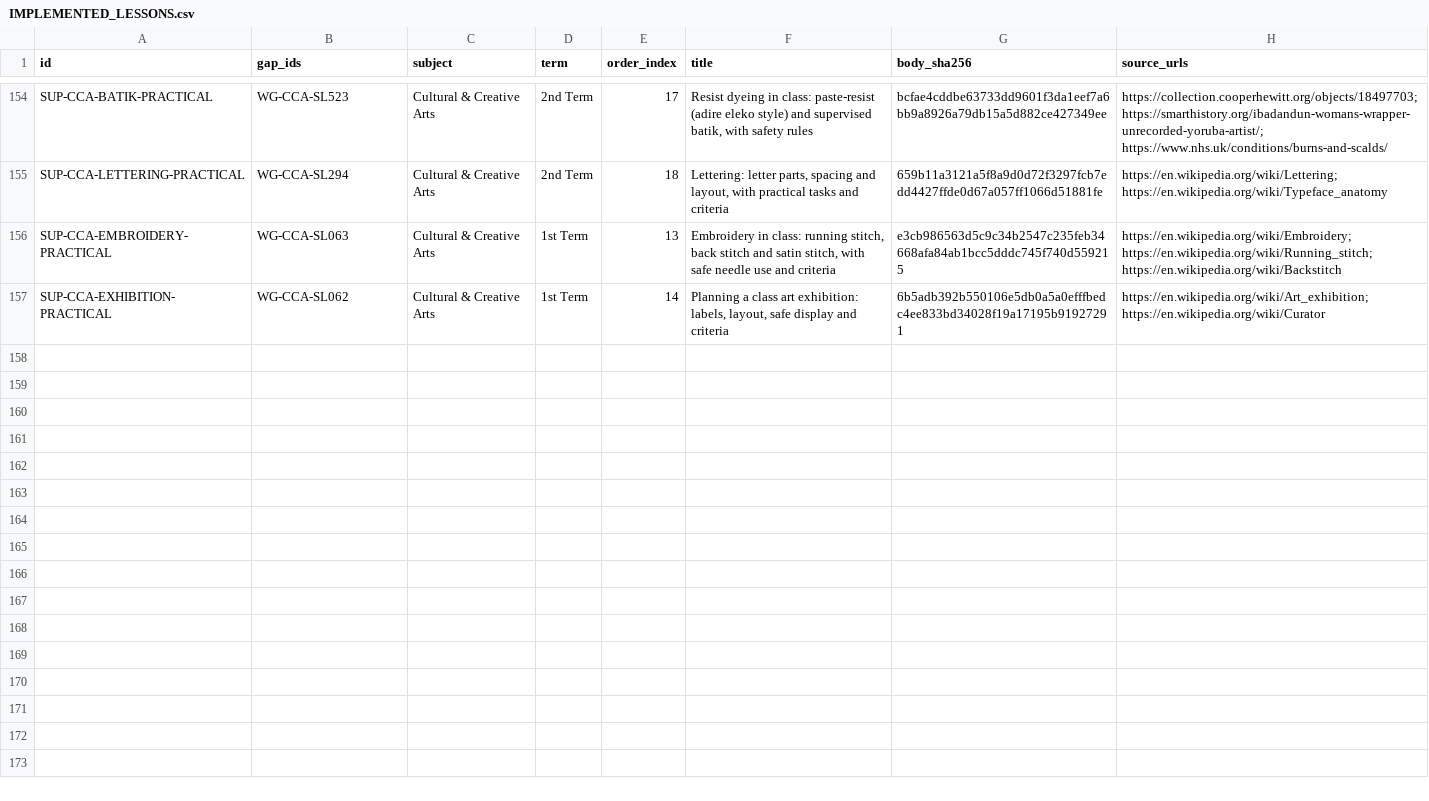
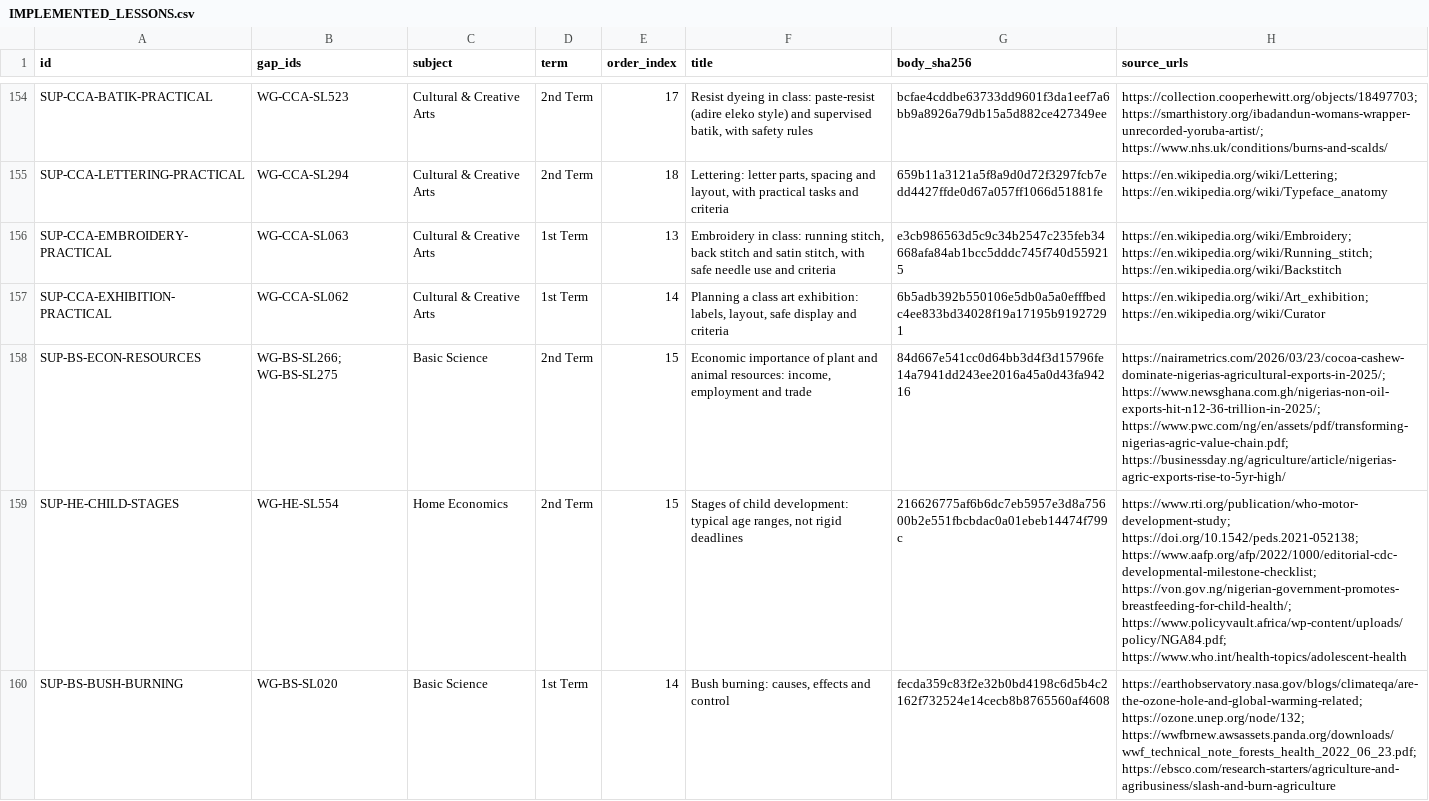
Before and after one commit to PDS-David/sts-school-app, a CSV file: docs/jss3/replacements/IMPLEMENTED_LESSONS.csv, drawn as a sheet; only a part is shown, gaps mark what is left out; the diff covers the shown part only.

```diff
--- a/docs/jss3/replacements/IMPLEMENTED_LESSONS.csv
+++ b/docs/jss3/replacements/IMPLEMENTED_LESSONS.csv
@@ -157 +157,4 @@ SUP-CCA-EMBROIDERY-PRACTICAL,WG-CCA-SL063,Cultural & Creative Arts,1st Term,13,"
 SUP-CCA-EXHIBITION-PRACTICAL,WG-CCA-SL062,Cultural & Creative Arts,1st Term,14,"Planning a class art exhibition: labels, layout, safe display and criteria",6b5adb392b550106e5db0a5a0efffbedc4ee833bd34028f19a17195b91927291,https://en.wikipedia.org/wiki/Art_exhibition; https://en.wikipedia.org/wiki/Curator
+SUP-BS-ECON-RESOURCES,WG-BS-SL266; WG-BS-SL275,Basic Science,2nd Term,15,"Economic importance of plant and animal resources: income, employment and trade",84d667e541cc0d64bb3d4f3d15796fe14a7941dd243ee2016a45a0d43fa94216,https://nairametrics.com/2026/03/23/cocoa-cashew-dominate-nigerias-agricultural-exports-in-2025/; https://www.newsghana.com.gh/nigerias-non-oil-exports-hit-n12-36-trillion-in-2025/; https://www.pwc.com/ng/en/assets/pdf/transforming-nigerias-agric-value-chain.pdf; https://businessday.ng/agriculture/article/nigerias-agric-exports-rise-to-5yr-high/
+SUP-HE-CHILD-STAGES,WG-HE-SL554,Home Economics,2nd Term,15,"Stages of child development: typical age ranges, not rigid deadlines",216626775af6b6dc7eb5957e3d8a75600b2e551fbcbdac0a01ebeb14474f799c,https://www.rti.org/publication/who-motor-development-study; https://doi.org/10.1542/peds.2021-052138; https://www.aafp.org/afp/2022/1000/editorial-cdc-developmental-milestone-checklist; https://von.gov.ng/nigerian-government-promotes-breastfeeding-for-child-health/; https://www.policyvault.africa/wp-content/uploads/policy/NGA84.pdf; https://www.who.int/health-topics/adolescent-health
+SUP-BS-BUSH-BURNING,WG-BS-SL020,Basic Science,1st Term,14,"Bush burning: causes, effects and control",fecda359c83f2e32b0bd4198c6d5b4c2162f732524e14cecb8b8765560af4608,https://earthobservatory.nasa.gov/blogs/climateqa/are-the-ozone-hole-and-global-warming-related; https://ozone.unep.org/node/132; https://wwfbrnew.awsassets.panda.org/downloads/wwf_technical_note_forests_health_2022_06_23.pdf; https://ebsco.com/research-starters/agriculture-and-agribusiness/slash-and-burn-agriculture
```
Also changed, not shown: 3 added rows elsewhere in this file, docs/jss3/SEMANTIC_CLOSURE.csv, docs/jss3/batch2-close/F_INTEGRATION/REMAINING_GAPS.csv, 16 other files.
